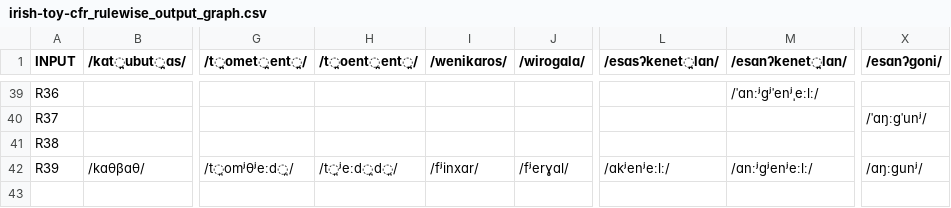
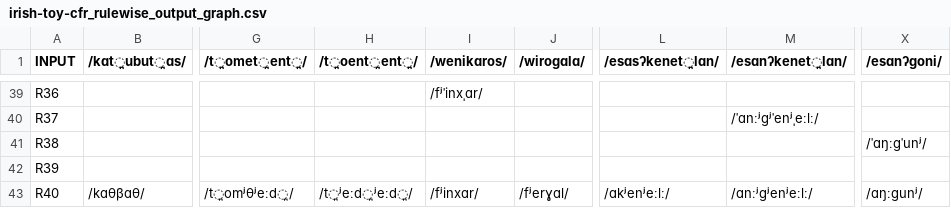
Before and after one commit to clmarr/irish-toy-cfr, a CSV file: irish-toy-cfr_rulewise_output_graph.csv, drawn as a sheet; only a part is shown, gaps mark what is left out; addresses are those after the commit; rows hold the shown columns only; the diff covers the shown part only; the diff names each change by its address in the sheet, - before the commit and + after, or states it on an @@ line.

```diff
--- a/irish-toy-cfr_rulewise_output_graph.csv
+++ b/irish-toy-cfr_rulewise_output_graph.csv
-I39 (/wenikɑros/): (empty)
+I39 (/wenikɑros/): /fʲˈinxˌɑr/
-M39 (/esɑnʔkenet̪lɑn/): /ˈɑnːʲɡʲˈenʲˌeːlː/
+M39 (/esɑnʔkenet̪lɑn/): (empty)
-M40 (/esɑnʔkenet̪lɑn/): (empty)
+M40 (/esɑnʔkenet̪lɑn/): /ˈɑnːʲɡʲˈenʲˌeːlː/
-X40 (/esɑnʔɡoni/): /ˈɑŋːɡˈunʲ/
+X40 (/esɑnʔɡoni/): (empty)
-X41 (/esɑnʔɡoni/): (empty)
+X41 (/esɑnʔɡoni/): /ˈɑŋːɡˈunʲ/
+row 42: R39
-A43 (INPUT): R39
+A43 (INPUT): R40
-H43 (/t̪oent̪ent̪/): /t̪ʲeːd̪d̪/
+H43 (/t̪oent̪ent̪/): /t̪ʲeːd̪ʲeːd̪/
```
Also changed, not shown: 2 added rows, 2 removed rows and 28 edited cells elsewhere in this file, irish-toy-cfr_stagewise_output_graph.csv, 29 other files.
